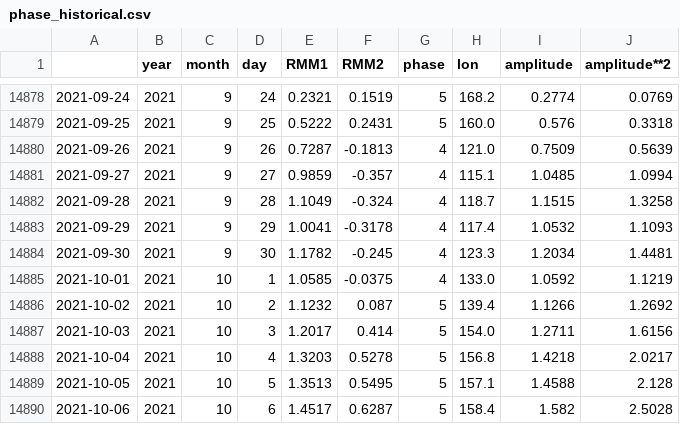
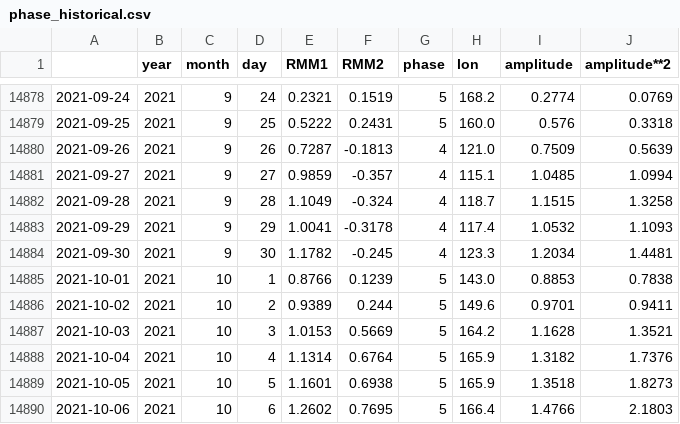
Before and after one commit to nram812/cpp, a CSV file: data/mjo_data/phase_historical.csv, drawn as a sheet; only a part is shown, gaps mark what is left out; the diff covers the shown part only.

```diff
--- a/data/mjo_data/phase_historical.csv
+++ b/data/mjo_data/phase_historical.csv
@@ -14884,7 +14884,7 @@
 2021-09-30,2021,9,30,1.1782,-0.245,4,123.3,1.2034,1.4481
-2021-10-01,2021,10,1,1.0585,-0.0375,4,133.0,1.0592,1.1219
-2021-10-02,2021,10,2,1.1232,0.087,5,139.4,1.1266,1.2692
-2021-10-03,2021,10,3,1.2017,0.414,5,154.0,1.2711,1.6156
-2021-10-04,2021,10,4,1.3203,0.5278,5,156.8,1.4218,2.0217
-2021-10-05,2021,10,5,1.3513,0.5495,5,157.1,1.4588,2.128
-2021-10-06,2021,10,6,1.4517,0.6287,5,158.4,1.582,2.5028
+2021-10-01,2021,10,1,0.8766,0.1239,5,143.0,0.8853,0.7838
+2021-10-02,2021,10,2,0.9389,0.244,5,149.6,0.9701,0.9411
+2021-10-03,2021,10,3,1.0153,0.5669,5,164.2,1.1628,1.3521
+2021-10-04,2021,10,4,1.1314,0.6764,5,165.9,1.3182,1.7376
+2021-10-05,2021,10,5,1.1601,0.6938,5,165.9,1.3518,1.8273
+2021-10-06,2021,10,6,1.2602,0.7695,5,166.4,1.4766,2.1803
```
Also changed, not shown: 1 added row and 124 edited cells elsewhere in this file, data/mjo_data/phase_recent.csv, indices/data/daily_soi.csv, 3 other files.
